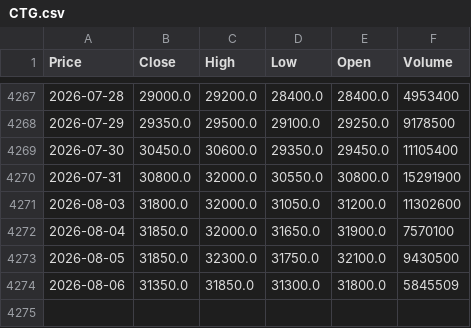
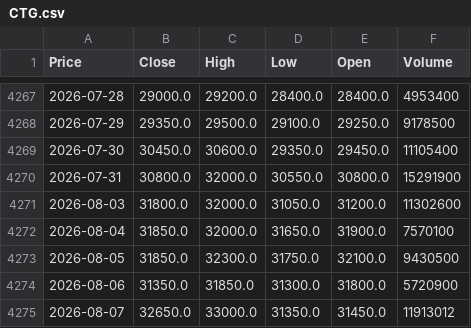
Before and after one commit to vuduc020600-bot/GitHub, a CSV file: data/CTG.csv, drawn as a sheet; only a part is shown, gaps mark what is left out; the diff names each change by its address in the sheet, - before the commit and + after, or states it on an @@ line.

```diff
--- a/data/CTG.csv
+++ b/data/CTG.csv
-F4274 (Volume): 5845509
+F4274 (Volume): 5720900
+row 4275: 2026-08-07 | 32650.0 | 33000.0 | 31350.0 | 31450.0 | 11913012
```
Also changed, not shown: data/SHB.csv, data/TCB.csv, 24 other files.
